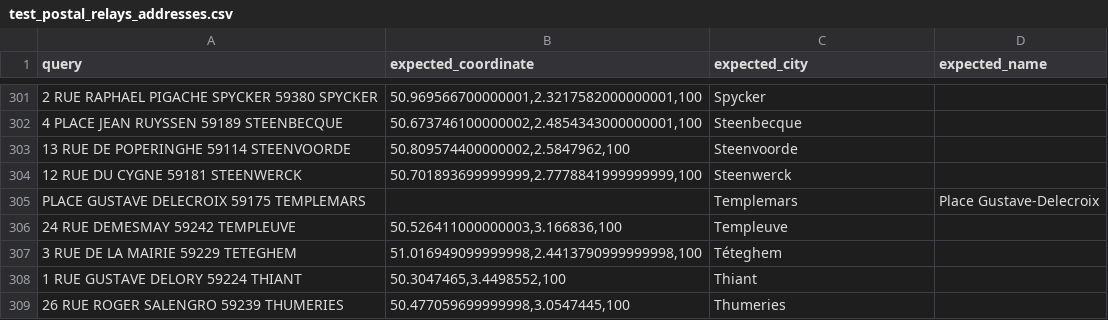
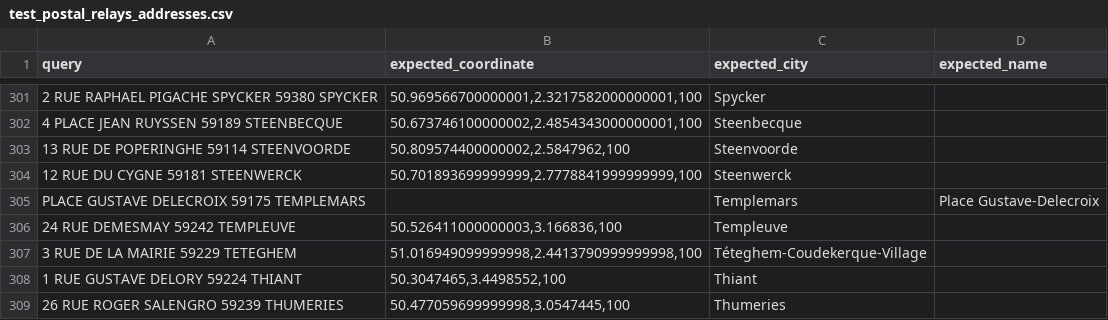
Before and after one commit to geocoders/geocoder-tester, a CSV file: geocoder_tester/world/france/nordpasdecalais/test_postal_relays_addresses.csv, drawn as a sheet; only a part is shown, gaps mark what is left out.

Commit message:
Municipality merge

```diff
--- a/geocoder_tester/world/france/nordpasdecalais/test_postal_relays_addresses.csv
+++ b/geocoder_tester/world/france/nordpasdecalais/test_postal_relays_addresses.csv
@@ -306,3 +306,3 @@ PLACE GUSTAVE DELECROIX 59175 TEMPLEMARS,,Templemars,Place Gustave-Delecroix
 24 RUE DEMESMAY 59242 TEMPLEUVE,"50.526411000000003,3.166836,100",Templeuve,
-3 RUE DE LA MAIRIE 59229 TETEGHEM,"51.016949099999998,2.4413790999999998,100",Téteghem,
+3 RUE DE LA MAIRIE 59229 TETEGHEM,"51.016949099999998,2.4413790999999998,100",Téteghem-Coudekerque-Village,
 1 RUE GUSTAVE DELORY 59224 THIANT,"50.3047465,3.4498552,100",Thiant,
```
